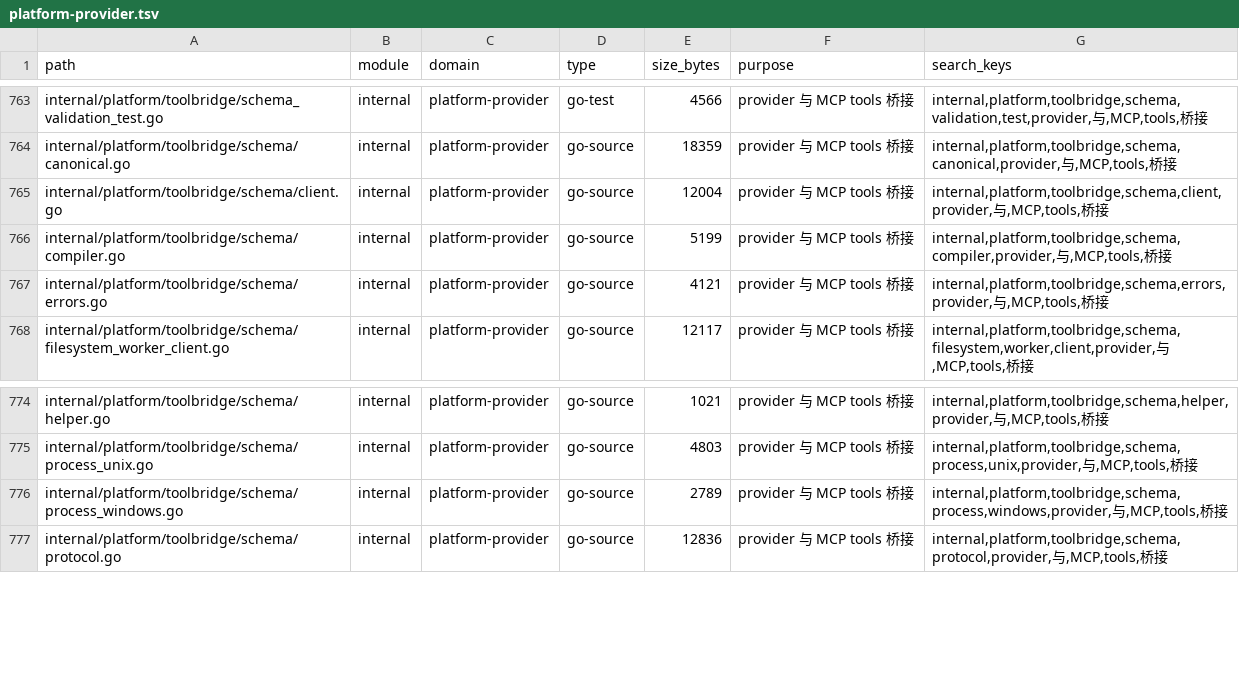
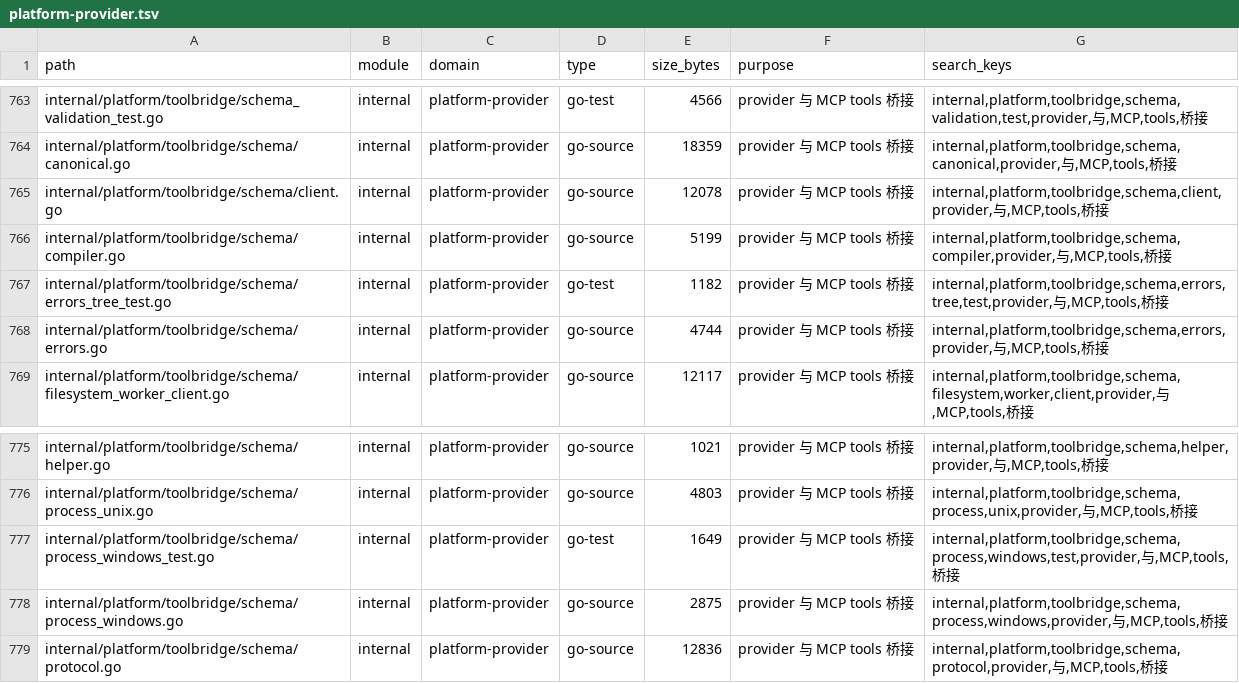
Before and after one commit to lihah111222333-cloud/Super-Dolphin-Agent-Cockpit, a TSV file: docs/doc/codemap/project-map/index/platform-provider.tsv, drawn as a sheet; only a part is shown, gaps mark what is left out.

Commit message:
修复：保留未回收 helper 容量并关闭 Windows guard
递归识别完整错误树中的回收失败，并锁定 Job Object 超时关闭生命周期。

```diff
--- a/docs/doc/codemap/project-map/index/platform-provider.tsv
+++ b/docs/doc/codemap/project-map/index/platform-provider.tsv
@@ -764,5 +764,6 @@ internal/platform/toolbridge/schema_validation_test.go	internal	platform-provide
 internal/platform/toolbridge/schema/canonical.go	internal	platform-provider	go-source	18359	provider 与 MCP tools 桥接	internal,platform,toolbridge,schema,canonical,provider,与,MCP,tools,桥接
-internal/platform/toolbridge/schema/client.go	internal	platform-provider	go-source	12004	provider 与 MCP tools 桥接	internal,platform,toolbridge,schema,client,provider,与,MCP,tools,桥接
+internal/platform/toolbridge/schema/client.go	internal	platform-provider	go-source	12078	provider 与 MCP tools 桥接	internal,platform,toolbridge,schema,client,provider,与,MCP,tools,桥接
 internal/platform/toolbridge/schema/compiler.go	internal	platform-provider	go-source	5199	provider 与 MCP tools 桥接	internal,platform,toolbridge,schema,compiler,provider,与,MCP,tools,桥接
-internal/platform/toolbridge/schema/errors.go	internal	platform-provider	go-source	4121	provider 与 MCP tools 桥接	internal,platform,toolbridge,schema,errors,provider,与,MCP,tools,桥接
+internal/platform/toolbridge/schema/errors_tree_test.go	internal	platform-provider	go-test	1182	provider 与 MCP tools 桥接	internal,platform,toolbridge,schema,errors,tree,test,provider,与,MCP,tools,桥接
+internal/platform/toolbridge/schema/errors.go	internal	platform-provider	go-source	4744	provider 与 MCP tools 桥接	internal,platform,toolbridge,schema,errors,provider,与,MCP,tools,桥接
 internal/platform/toolbridge/schema/filesystem_worker_client.go	internal	platform-provider	go-source	12117	provider 与 MCP tools 桥接	internal,platform,toolbridge,schema,filesystem,worker,client,provider,与,MCP,tools,桥接
@@ -775,3 +776,4 @@ internal/platform/toolbridge/schema/helper.go	internal	platform-provider	go-sour
 internal/platform/toolbridge/schema/process_unix.go	internal	platform-provider	go-source	4803	provider 与 MCP tools 桥接	internal,platform,toolbridge,schema,process,unix,provider,与,MCP,tools,桥接
-internal/platform/toolbridge/schema/process_windows.go	internal	platform-provider	go-source	2789	provider 与 MCP tools 桥接	internal,platform,toolbridge,schema,process,windows,provider,与,MCP,tools,桥接
+internal/platform/toolbridge/schema/process_windows_test.go	internal	platform-provider	go-test	1649	provider 与 MCP tools 桥接	internal,platform,toolbridge,schema,process,windows,test,provider,与,MCP,tools,桥接
+internal/platform/toolbridge/schema/process_windows.go	internal	platform-provider	go-source	2875	provider 与 MCP tools 桥接	internal,platform,toolbridge,schema,process,windows,provider,与,MCP,tools,桥接
 internal/platform/toolbridge/schema/protocol.go	internal	platform-provider	go-source	12836	provider 与 MCP tools 桥接	internal,platform,toolbridge,schema,protocol,provider,与,MCP,tools,桥接
```
Also changed, not shown: 8 other files.
